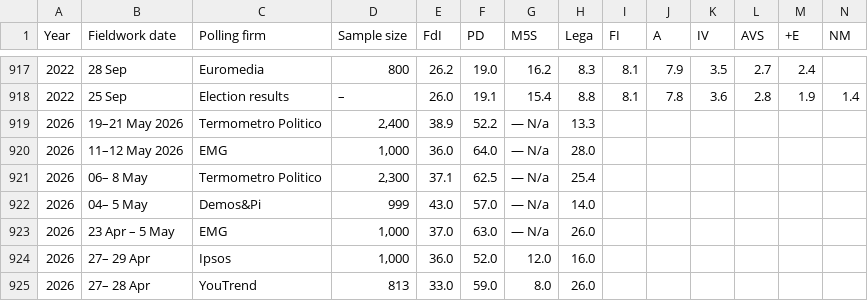
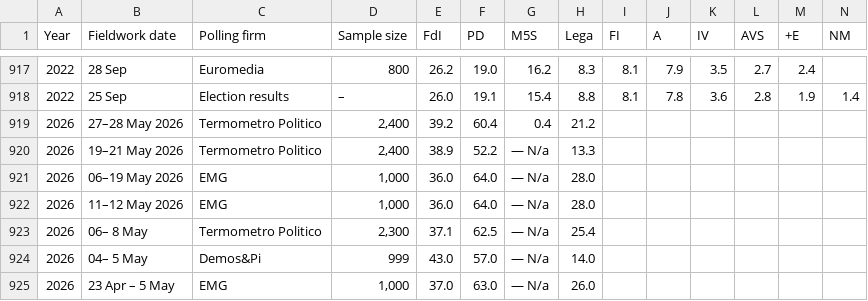
Before and after one commit to Andrevitali/PollsProject, a CSV file: Italy_national_polls_last5years_bs4.csv, drawn as a sheet; only a part is shown, gaps mark what is left out; the shorter side is filled out with more unchanged rows; rows hold the shown columns only; the diff names each change by its address in the sheet, - before the commit and + after, or states it on an @@ line.

```diff
--- a/Italy_national_polls_last5years_bs4.csv
+++ b/Italy_national_polls_last5years_bs4.csv
+row 919: 2026 | 27–28 May 2026 | Termometro Politico | 2,400 | 39.2 | 60.4 | 0.4 | 21.2
+row 921: 2026 | 06–19 May 2026 | EMG | 1,000 | 36.0 | 64.0 | — N/a | 28.0
```
Also changed, not shown: Italy_polls_clean.csv, UK_national_polls_last5years_bs4.csv, 2 other files.
